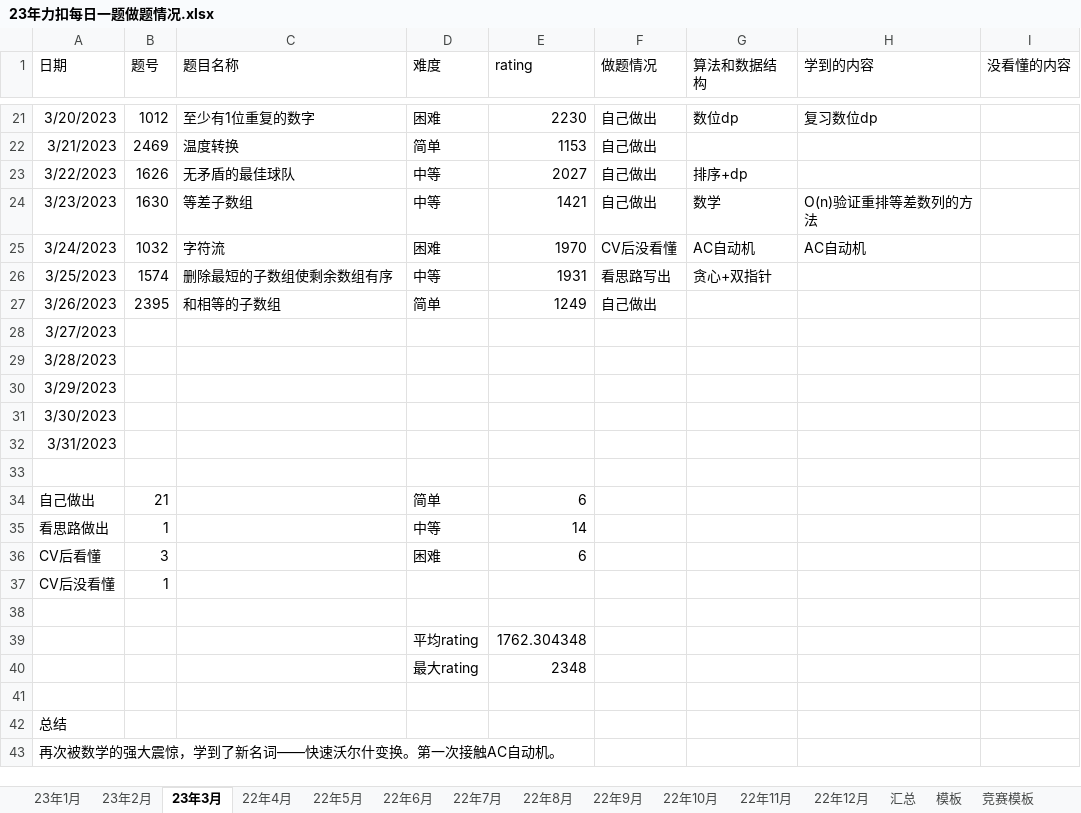
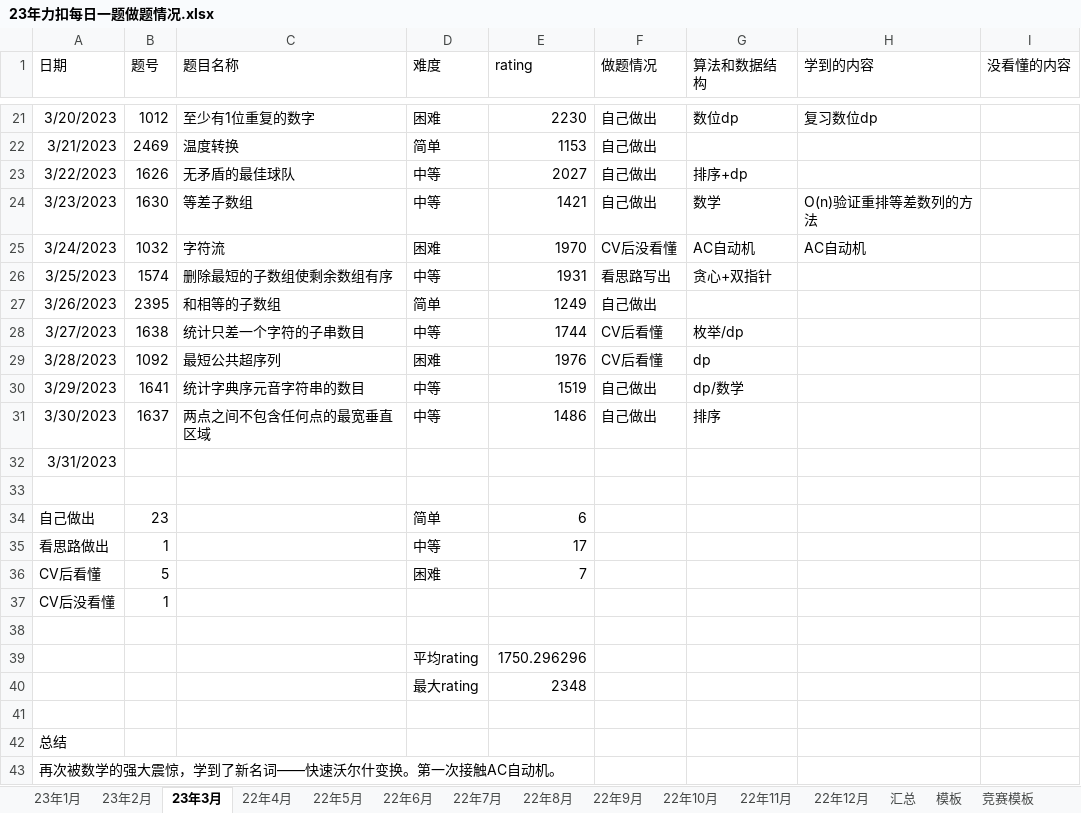
Before and after one commit to S-N-O-R-L-A-X/leetcode, an Excel workbook: 23年力扣每日一题做题情况.xlsx, sheet 23年3月, drawn as a sheet; only a part is shown, gaps mark what is left out; values as stored, in another font and other column widths than the file's, no borders; charts and pictures not drawn; the diff names each change by its address in the sheet, - before the commit and + after, or states it on an @@ line.

Commit message:
3-30

```diff
--- a/23年力扣每日一题做题情况.xlsx (sheet 23年3月)
+++ b/23年力扣每日一题做题情况.xlsx (sheet 23年3月)
-B28 (题号): (empty)
+B28 (题号): 1638
-C28 (题目名称): (empty)
+C28 (题目名称): 统计只差一个字符的子串数目
-D28 (难度): (empty)
+D28 (难度): 中等
-E28 (rating): (empty)
+E28 (rating): 1744
-F28:F29 (做题情况): (empty)
+F28:F29 (做题情况): CV后看懂
-G28 (算法和数据结构): (empty)
+G28 (算法和数据结构): 枚举/dp
-B29 (题号): (empty)
+B29 (题号): 1092
-C29 (题目名称): (empty)
+C29 (题目名称): 最短公共超序列
-D29 (难度): (empty)
+D29 (难度): 困难
-E29 (rating): (empty)
+E29 (rating): 1976
-G29 (算法和数据结构): (empty)
+G29 (算法和数据结构): dp
-B30 (题号): (empty)
+B30 (题号): 1641
-C30 (题目名称): (empty)
+C30 (题目名称): 统计字典序元音字符串的数目
-D30:D31 (难度): (empty)
+D30:D31 (难度): 中等
-E30 (rating): (empty)
+E30 (rating): 1519
-F30:F31 (做题情况): (empty)
+F30:F31 (做题情况): 自己做出
-G30 (算法和数据结构): (empty)
+G30 (算法和数据结构): dp/数学
-B31 (题号): (empty)
+B31 (题号): 1637
-C31 (题目名称): (empty)
+C31 (题目名称): 两点之间不包含任何点的最宽垂直区域
-E31 (rating): (empty)
+E31 (rating): 1486
-G31 (算法和数据结构): (empty)
+G31 (算法和数据结构): 排序
-B34 (题号): 21
+B34 (题号): 23
-E35 (rating): 14
+E35 (rating): 17
-B36 (题号): 3
+B36 (题号): 5
-E36 (rating): 6
+E36 (rating): 7
-E39 (rating): 1762.304348
+E39 (rating): 1750.296296
```
Also changed, not shown: charts or pictures.
